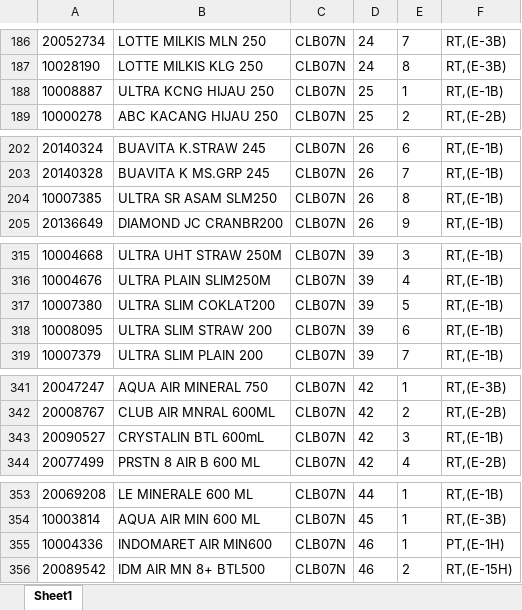
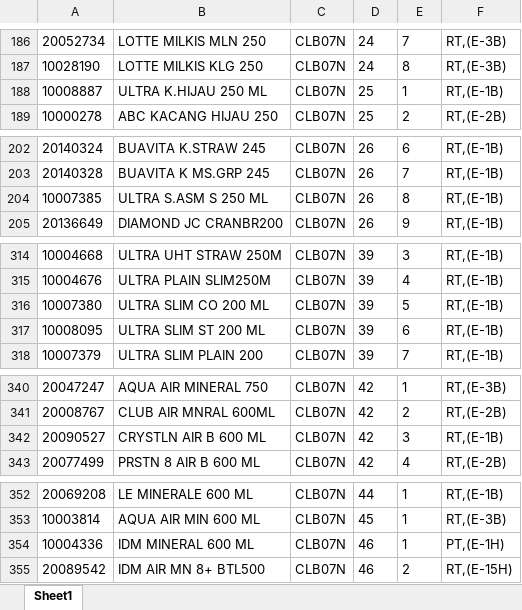
Before and after one commit to Rustandi07/listing, an Excel workbook: CLB07N.xlsx, sheet Sheet1, drawn as a sheet; only a part is shown, gaps mark what is left out; values as stored, in another font and other column widths than the file's, no borders; addresses are those after the commit; the diff covers the shown part only; the diff names each change by its address in the sheet, - before the commit and + after, or states it on an @@ line.

```diff
--- a/CLB07N.xlsx (sheet Sheet1)
+++ b/CLB07N.xlsx (sheet Sheet1)
-B188: ULTRA KCNG HIJAU 250
+B188: ULTRA K.HIJAU 250 ML
-B204: ULTRA SR ASAM SLM250
+B204: ULTRA S.ASM S 250 ML
-B316: ULTRA SLIM COKLAT200
+B316: ULTRA SLIM CO 200 ML
-B317: ULTRA SLIM STRAW 200
+B317: ULTRA SLIM ST 200 ML
-B342: CRYSTALIN BTL 600mL
+B342: CRYSTLN AIR B 600 ML
-B354: INDOMARET AIR MIN600
+B354: IDM MINERAL 600 ML
```
Also changed, not shown: 1 removed row and 19 edited cells elsewhere in this sheet.
